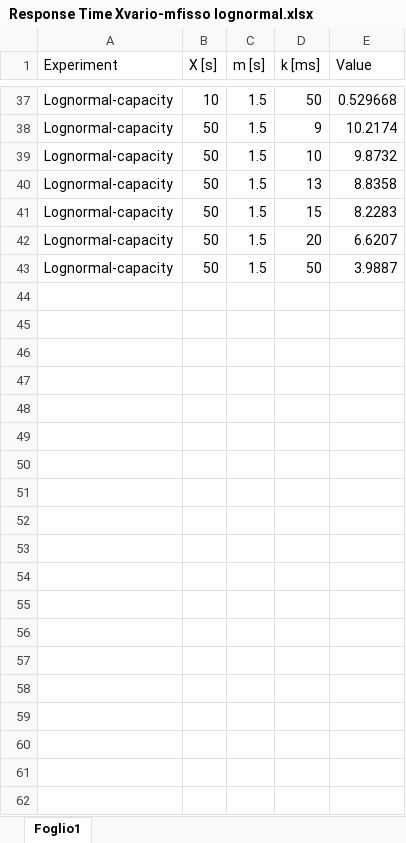
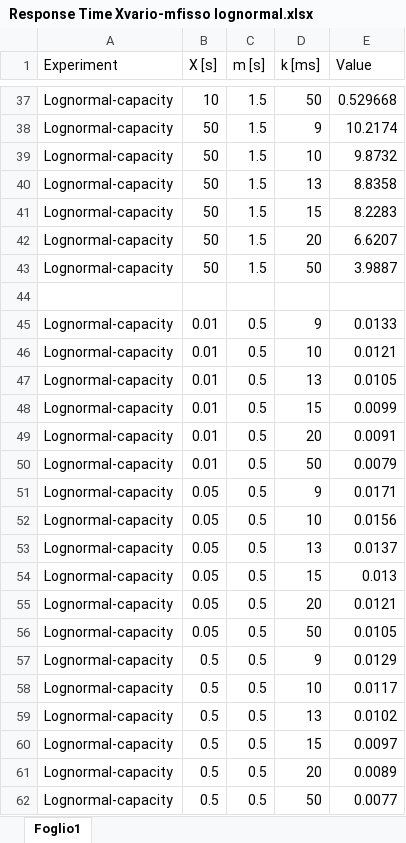
Before and after one commit to leonardopoggiani/PECSNproject, an Excel workbook: analysis/Experiment2/Response Time Xvario-mfisso lognormal.xlsx, sheet Foglio1, drawn as a sheet; only a part is shown, gaps mark what is left out; values as stored, in another font and other column widths than the file's, no borders; charts and pictures not drawn; the diff covers the shown part only; the diff names each change by its address in the sheet, - before the commit and + after, or states it on an @@ line.

```diff
--- a/analysis/Experiment2/Response Time Xvario-mfisso lognormal.xlsx (sheet Foglio1)
+++ b/analysis/Experiment2/Response Time Xvario-mfisso lognormal.xlsx (sheet Foglio1)
+row 44: (empty)
+row 45: Lognormal-capacity | 0.01 | 0.5 | 9 | 0.0133
+row 46: Lognormal-capacity | 0.01 | 0.5 | 10 | 0.0121
+row 47: Lognormal-capacity | 0.01 | 0.5 | 13 | 0.0105
+row 48: Lognormal-capacity | 0.01 | 0.5 | 15 | 0.0099
+row 49: Lognormal-capacity | 0.01 | 0.5 | 20 | 0.0091
+row 50: Lognormal-capacity | 0.01 | 0.5 | 50 | 0.0079
+row 51: Lognormal-capacity | 0.05 | 0.5 | 9 | 0.0171
+row 52: Lognormal-capacity | 0.05 | 0.5 | 10 | 0.0156
+row 53: Lognormal-capacity | 0.05 | 0.5 | 13 | 0.0137
+row 54: Lognormal-capacity | 0.05 | 0.5 | 15 | 0.013
+row 55: Lognormal-capacity | 0.05 | 0.5 | 20 | 0.0121
+row 56: Lognormal-capacity | 0.05 | 0.5 | 50 | 0.0105
+row 57: Lognormal-capacity | 0.5 | 0.5 | 9 | 0.0129
+row 58: Lognormal-capacity | 0.5 | 0.5 | 10 | 0.0117
+row 59: Lognormal-capacity | 0.5 | 0.5 | 13 | 0.0102
+row 60: Lognormal-capacity | 0.5 | 0.5 | 15 | 0.0097
+row 61: Lognormal-capacity | 0.5 | 0.5 | 20 | 0.0089
+row 62: Lognormal-capacity | 0.5 | 0.5 | 50 | 0.0077
```
Also changed, not shown: 24 added rows elsewhere in this sheet, charts or pictures, analysis/Experiment2/Queue Length Xvariabile mfisso lognormal.xlsx, 5 other files.
